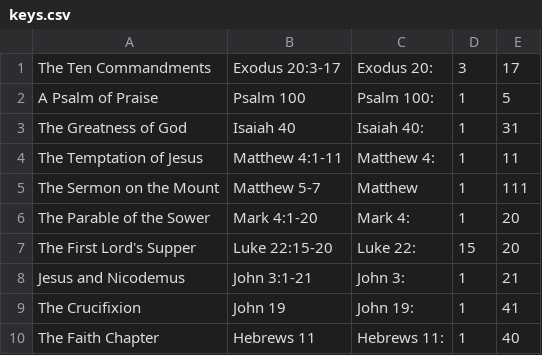
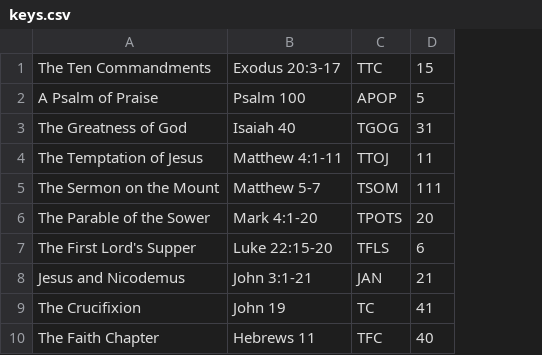
Before and after one commit to stanlyg/bibledrill, a CSV file: green/keys.csv, drawn as a sheet; removed rows and columns are numbered as before the commit, all else as after; the diff names each change by its address in the sheet, - before the commit and + after, or states it on an @@ line.

```diff
--- a/green/keys.csv
+++ b/green/keys.csv
-column C, rows 1-10: Exodus 20: | Psalm 100: | Isaiah 40: | Matthew 4: | Matthew | Mark 4: | Luke 22: | John 3: | John 19: | Hebrews 11:
-column D, rows 1-10: 3 | 1 | 1 | 1 | 1 | 1 | 15 | 1 | 1 | 1
+column C, rows 1-10: TTC | APOP | TGOG | TTOJ | TSOM | TPOTS | TFLS | JAN | TC | TFC
-D1: 17
+D1: 15
-D7: 20
+D7: 6
```
Also changed, not shown: blue/hcs/passages.csv, blue/keys.csv, 2 other files.
